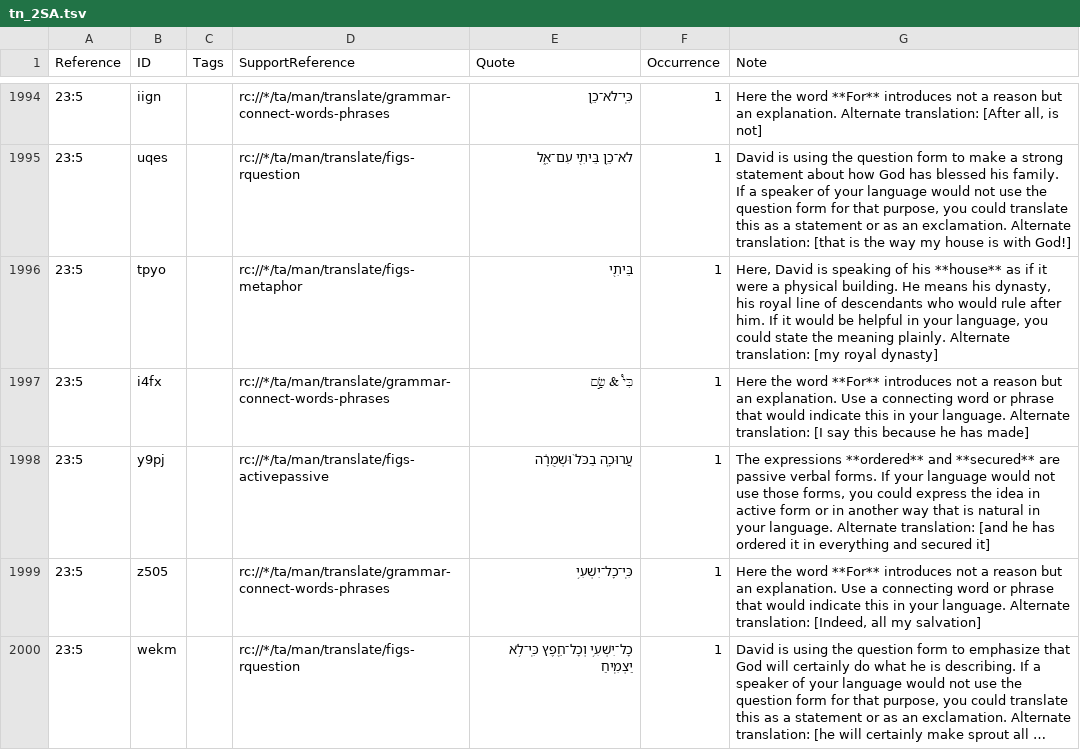
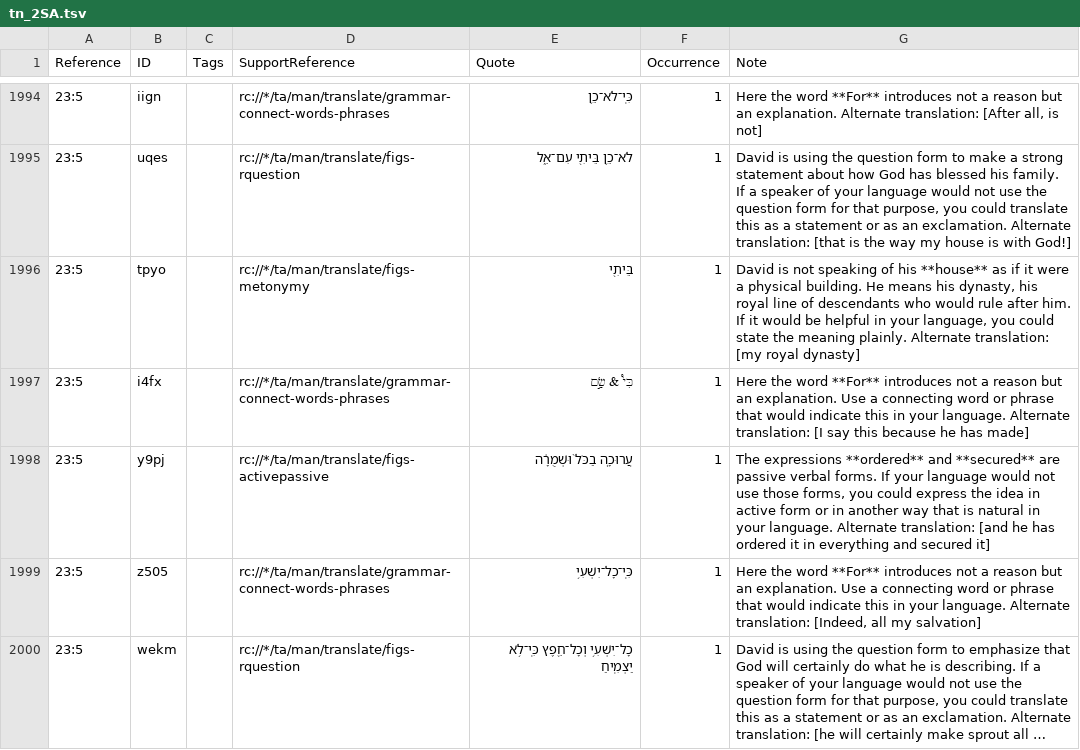
Before and after one commit to ding0t/en_tn, a TSV file: tn_2SA.tsv, drawn as a sheet; only a part is shown, gaps mark what is left out; long unchanged cells end in …; the diff covers the shown part only; the diff names each change by its address in the sheet, - before the commit and + after, or states it on an @@ line.

```diff
--- a/tn_2SA.tsv
+++ b/tn_2SA.tsv
-D1996 (SupportReference): rc://*/ta/man/translate/figs-metaphor
+D1996 (SupportReference): rc://*/ta/man/translate/figs-metonymy
-G1996 (Note): Here, David is speaking of…
+G1996 (Note): David is not speaking of…
```
Also changed, not shown: 16 edited cells elsewhere in this file.
